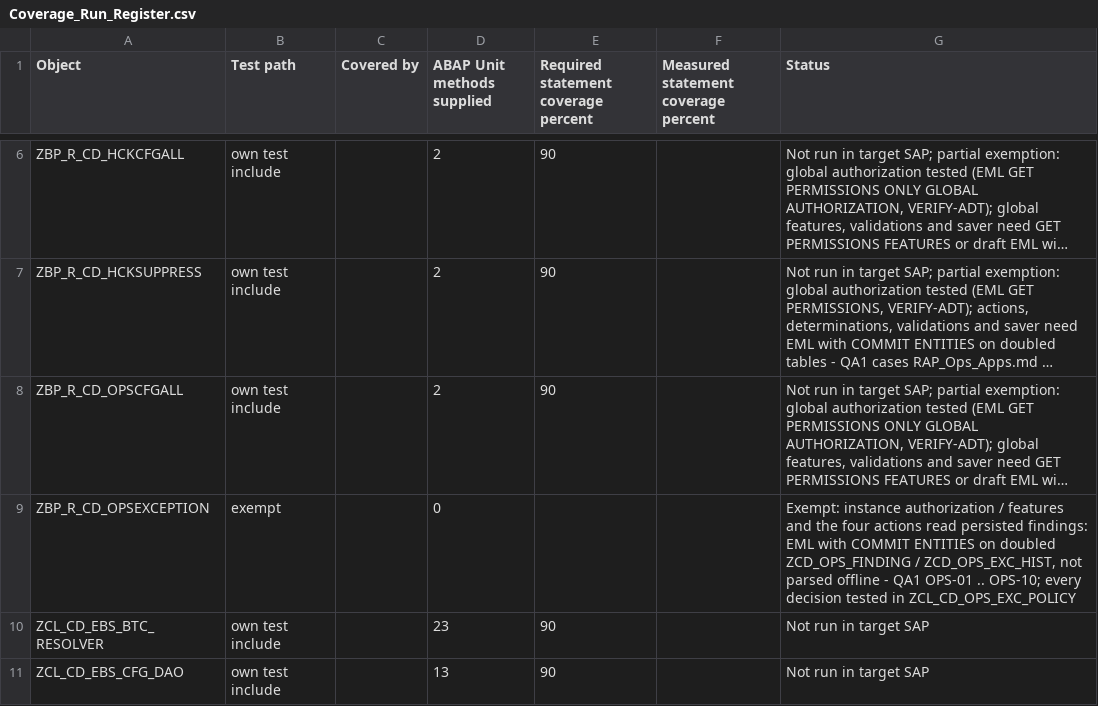
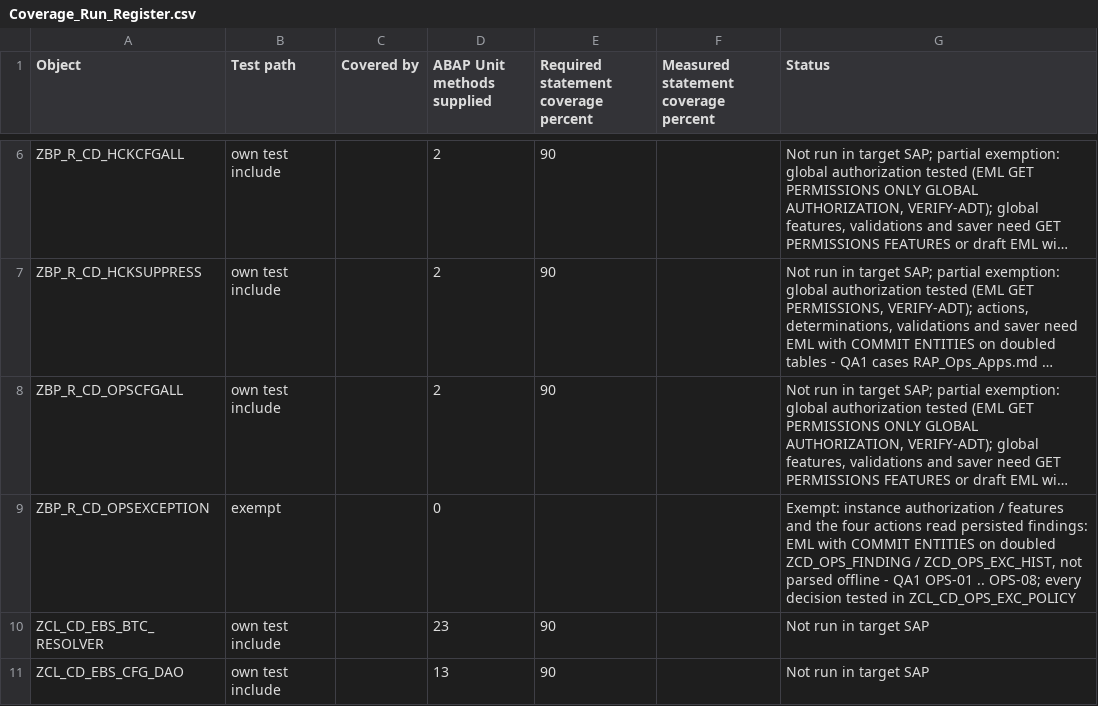
Before and after one commit to jaideep247/bai, a CSV file: ops-suite/docs/Coverage_Run_Register.csv, drawn as a sheet; only a part is shown, gaps mark what is left out; long unchanged cells end in …; the diff names each change by its address in the sheet, - before the commit and + after, or states it on an @@ line.

```diff
--- a/ops-suite/docs/Coverage_Run_Register.csv
+++ b/ops-suite/docs/Coverage_Run_Register.csv
-G9 (Status): …OPS-01 .. OPS-10; every decision…
+G9 (Status): …OPS-01 .. OPS-08; every decision…
```
Also changed, not shown: ops-suite/docs/Changed_Artifacts.csv, ops-suite/tools/test_path_register.csv, 20 other files.
